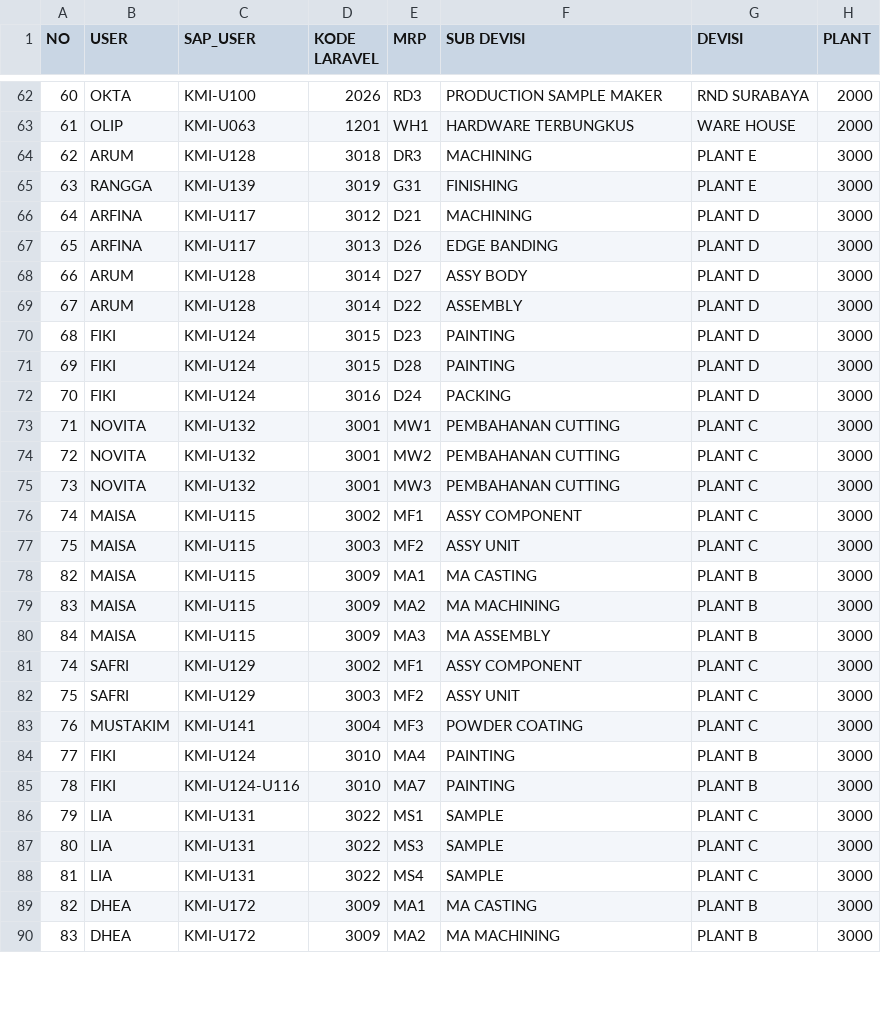
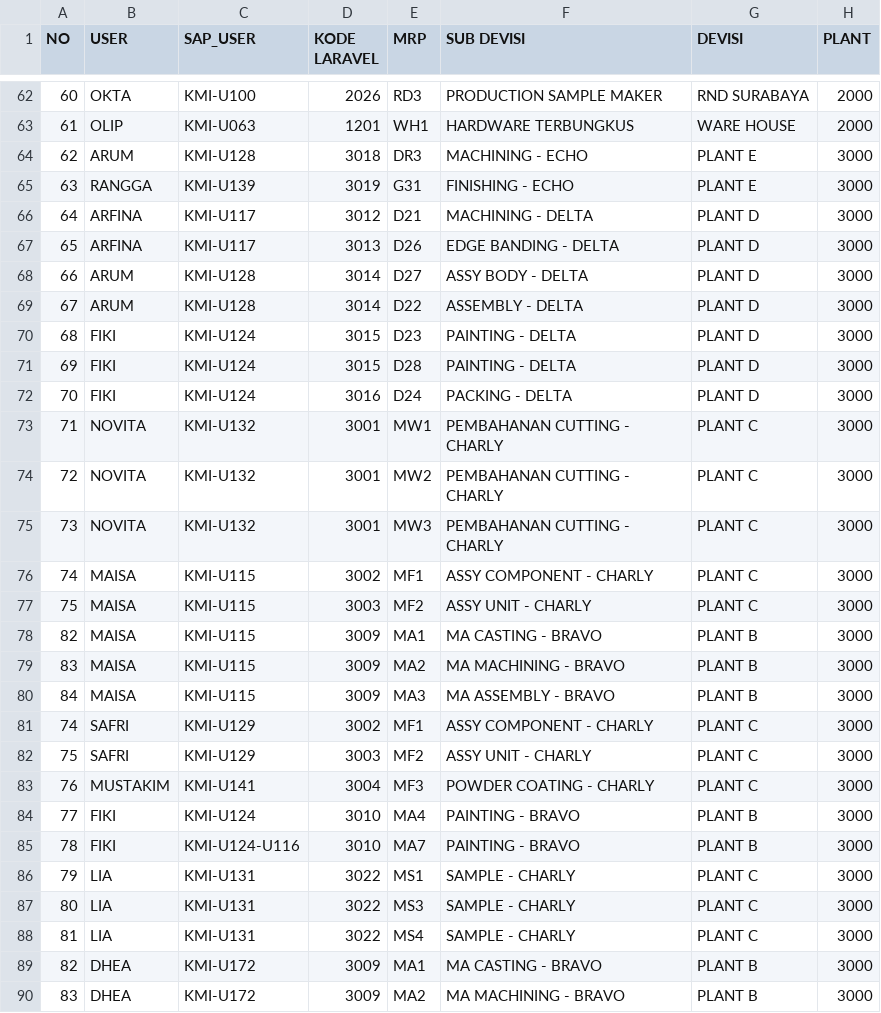
Before and after one commit to tataamal/cohv-app, a CSV file: public/document/mapping.csv, drawn as a sheet; only a part is shown, gaps mark what is left out; the diff covers the shown part only.

Commit message:
update namatag data

```diff
--- a/public/document/mapping.csv
+++ b/public/document/mapping.csv
@@ -63,28 +63,28 @@ NO,USER,SAP_USER,KODE LARAVEL,MRP,SUB DEVISI,DEVISI,PLANT
 61,OLIP,KMI-U063,1201,WH1,HARDWARE TERBUNGKUS,WARE HOUSE,2000
-62,ARUM,KMI-U128,3018,DR3,MACHINING,PLANT E,3000
-63,RANGGA,KMI-U139,3019,G31,FINISHING,PLANT E,3000
-64,ARFINA,KMI-U117,3012,D21,MACHINING,PLANT D,3000
-65,ARFINA,KMI-U117,3013,D26,EDGE BANDING,PLANT D,3000
-66,ARUM,KMI-U128,3014,D27,ASSY BODY,PLANT D,3000
-67,ARUM,KMI-U128,3014,D22,ASSEMBLY,PLANT D,3000
-68,FIKI,KMI-U124,3015,D23,PAINTING,PLANT D,3000
-69,FIKI,KMI-U124,3015,D28,PAINTING,PLANT D,3000
-70,FIKI,KMI-U124,3016,D24,PACKING,PLANT D,3000
-71,NOVITA,KMI-U132,3001,MW1,PEMBAHANAN CUTTING,PLANT C,3000
-72,NOVITA,KMI-U132,3001,MW2,PEMBAHANAN CUTTING,PLANT C,3000
-73,NOVITA,KMI-U132,3001,MW3,PEMBAHANAN CUTTING,PLANT C,3000
-74,MAISA,KMI-U115,3002,MF1,ASSY COMPONENT,PLANT C,3000
-75,MAISA,KMI-U115,3003,MF2,ASSY UNIT,PLANT C,3000
-82,MAISA,KMI-U115,3009,MA1,MA CASTING,PLANT B,3000
-83,MAISA,KMI-U115,3009,MA2,MA MACHINING,PLANT B,3000
-84,MAISA,KMI-U115,3009,MA3,MA ASSEMBLY,PLANT B,3000
-74,SAFRI,KMI-U129,3002,MF1,ASSY COMPONENT,PLANT C,3000
-75,SAFRI,KMI-U129,3003,MF2,ASSY UNIT,PLANT C,3000
-76,MUSTAKIM,KMI-U141,3004,MF3,POWDER COATING,PLANT C,3000
-77,FIKI,KMI-U124,3010,MA4,PAINTING,PLANT B,3000
-78,FIKI,KMI-U124-U116,3010,MA7,PAINTING,PLANT B,3000
-79,LIA,KMI-U131,3022,MS1,SAMPLE,PLANT C,3000
-80,LIA,KMI-U131,3022,MS3,SAMPLE,PLANT C,3000
-81,LIA,KMI-U131,3022,MS4,SAMPLE,PLANT C,3000
-82,DHEA,KMI-U172,3009,MA1,MA CASTING,PLANT B,3000
-83,DHEA,KMI-U172,3009,MA2,MA MACHINING,PLANT B,3000
+62,ARUM,KMI-U128,3018,DR3,MACHINING - ECHO,PLANT E,3000
+63,RANGGA,KMI-U139,3019,G31,FINISHING - ECHO,PLANT E,3000
+64,ARFINA,KMI-U117,3012,D21,MACHINING - DELTA,PLANT D,3000
+65,ARFINA,KMI-U117,3013,D26,EDGE BANDING - DELTA,PLANT D,3000
+66,ARUM,KMI-U128,3014,D27,ASSY BODY - DELTA,PLANT D,3000
+67,ARUM,KMI-U128,3014,D22,ASSEMBLY - DELTA,PLANT D,3000
+68,FIKI,KMI-U124,3015,D23,PAINTING - DELTA,PLANT D,3000
+69,FIKI,KMI-U124,3015,D28,PAINTING - DELTA,PLANT D,3000
+70,FIKI,KMI-U124,3016,D24,PACKING - DELTA,PLANT D,3000
+71,NOVITA,KMI-U132,3001,MW1,PEMBAHANAN CUTTING - CHARLY,PLANT C,3000
+72,NOVITA,KMI-U132,3001,MW2,PEMBAHANAN CUTTING - CHARLY,PLANT C,3000
+73,NOVITA,KMI-U132,3001,MW3,PEMBAHANAN CUTTING - CHARLY,PLANT C,3000
+74,MAISA,KMI-U115,3002,MF1,ASSY COMPONENT - CHARLY,PLANT C,3000
+75,MAISA,KMI-U115,3003,MF2,ASSY UNIT - CHARLY,PLANT C,3000
+82,MAISA,KMI-U115,3009,MA1,MA CASTING - BRAVO,PLANT B,3000
+83,MAISA,KMI-U115,3009,MA2,MA MACHINING - BRAVO,PLANT B,3000
+84,MAISA,KMI-U115,3009,MA3,MA ASSEMBLY - BRAVO,PLANT B,3000
+74,SAFRI,KMI-U129,3002,MF1,ASSY COMPONENT - CHARLY,PLANT C,3000
+75,SAFRI,KMI-U129,3003,MF2,ASSY UNIT - CHARLY,PLANT C,3000
+76,MUSTAKIM,KMI-U141,3004,MF3,POWDER COATING - CHARLY,PLANT C,3000
+77,FIKI,KMI-U124,3010,MA4,PAINTING - BRAVO,PLANT B,3000
+78,FIKI,KMI-U124-U116,3010,MA7,PAINTING - BRAVO,PLANT B,3000
+79,LIA,KMI-U131,3022,MS1,SAMPLE - CHARLY,PLANT C,3000
+80,LIA,KMI-U131,3022,MS3,SAMPLE - CHARLY,PLANT C,3000
+81,LIA,KMI-U131,3022,MS4,SAMPLE - CHARLY,PLANT C,3000
+82,DHEA,KMI-U172,3009,MA1,MA CASTING - BRAVO,PLANT B,3000
+83,DHEA,KMI-U172,3009,MA2,MA MACHINING - BRAVO,PLANT B,3000
```
Also changed, not shown: 39 edited cells elsewhere in this file.
